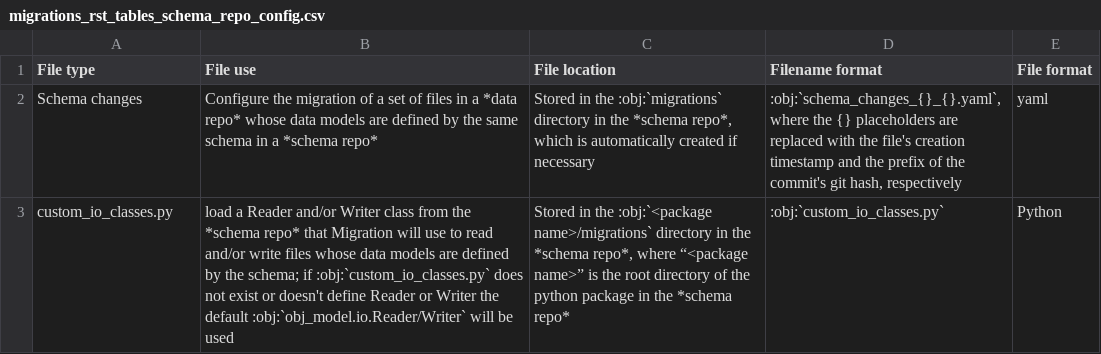
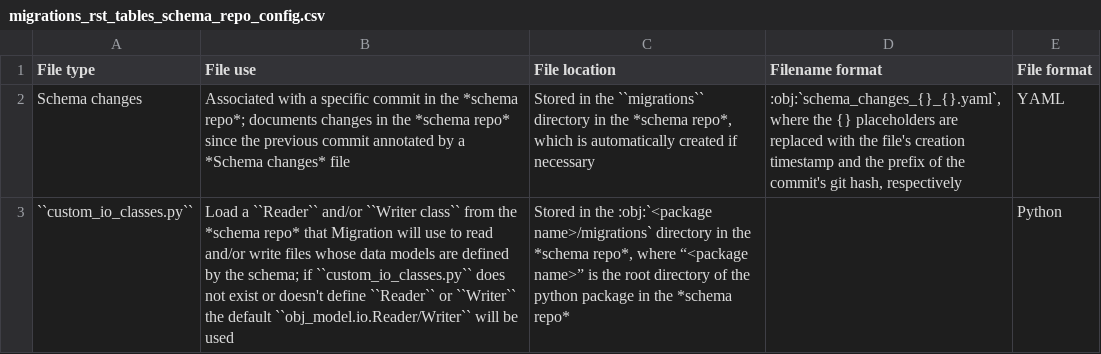
Before and after one commit to KarrLab/obj_tables, a CSV file: docs/migration/migrations_rst_tables_schema_repo_config.csv, drawn as a sheet.

Commit message:
try to get both config files tables working; add schema changes example

```diff
--- a/docs/migration/migrations_rst_tables_schema_repo_config.csv
+++ b/docs/migration/migrations_rst_tables_schema_repo_config.csv
@@ -1,4 +1,4 @@
 File type,File use,File location,Filename format,File format
-Schema changes,Configure the migration of a set of files in a *data repo* whose data models are defined by the same schema in a *schema repo*,"Stored in the :obj:`migrations` directory in the *schema repo*, which is automatically created if necessary
-",":obj:`schema_changes_{}_{}.yaml`, where the {} placeholders are replaced with the file's creation timestamp and the prefix of the commit's git hash, respectively",yaml
-custom_io_classes.py,load a Reader and/or Writer class from the *schema repo* that Migration will use to read and/or write files whose data models are defined by the schema; if :obj:`custom_io_classes.py` does not exist or doesn't define Reader or Writer the default :obj:`obj_model.io.Reader/Writer` will be used,"Stored in the :obj:`<package name>/migrations` directory in the *schema repo*, where “<package name>” is the root directory of the python package in the *schema repo*",:obj:`custom_io_classes.py`,Python
+Schema changes,Associated with a specific commit in the *schema repo*; documents changes in the *schema repo* since the previous commit annotated by a *Schema changes* file,"Stored in the ``migrations`` directory in the *schema repo*, which is automatically created if necessary
+",":obj:`schema_changes_{}_{}.yaml`, where the {} placeholders are replaced with the file's creation timestamp and the prefix of the commit's git hash, respectively",YAML
+``custom_io_classes.py``,Load a ``Reader`` and/or ``Writer class`` from the *schema repo* that Migration will use to read and/or write files whose data models are defined by the schema; if ``custom_io_classes.py`` does not exist or doesn't define ``Reader`` or ``Writer`` the default ``obj_model.io.Reader/Writer`` will be used,"Stored in the :obj:`<package name>/migrations` directory in the *schema repo*, where “<package name>” is the root directory of the python package in the *schema repo*",,Python
```
Also changed, not shown: docs/migration/migrations_rst_tables_data_repo_config.csv, 5 other files.
